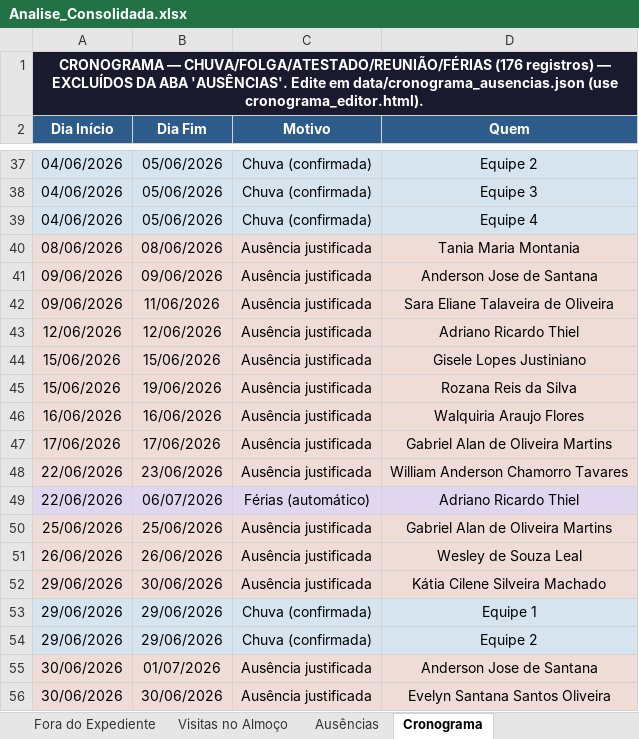
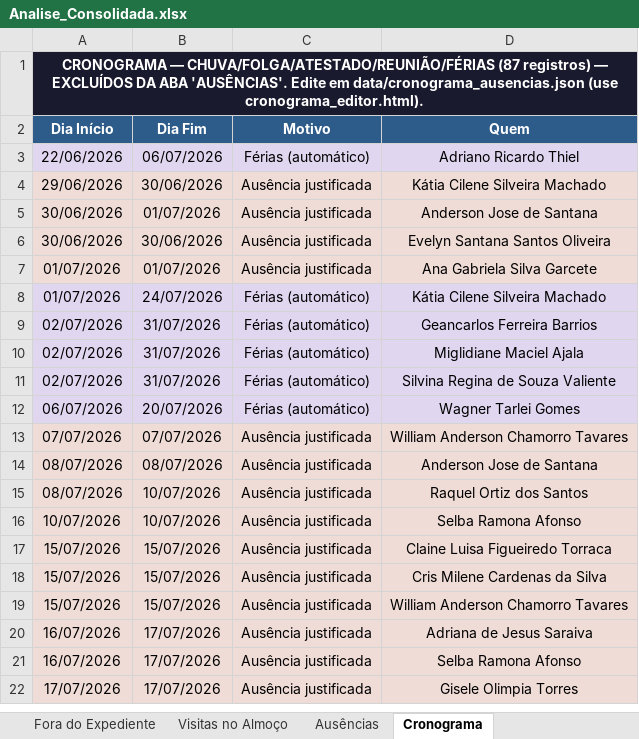
Before and after one commit to LucsDevPro/Sentinela, an Excel workbook: data/Analise_Consolidada.xlsx, sheet Cronograma, drawn as a sheet; only a part is shown, gaps mark what is left out; the shorter side is filled out with more unchanged rows; values as stored, in another font and other column widths than the file's, no borders; the diff covers the shown part only; the diff names each change by its address in the sheet, - before the commit and + after, or states it on an @@ line.

```diff
--- a/data/Analise_Consolidada.xlsx (sheet Cronograma)
+++ b/data/Analise_Consolidada.xlsx (sheet Cronograma)
-A1 (Dia Início): …— CHUVA/FOLGA/ATESTADO/REUNIÃO/FÉRIAS (176 registros) —…
+A1 (Dia Início): …— CHUVA/FOLGA/ATESTADO/REUNIÃO/FÉRIAS (87 registros) —…
-row 37: 04/06/2026 | 05/06/2026 | Chuva (confirmada) | Equipe 2
-row 38: 04/06/2026 | 05/06/2026 | Chuva (confirmada) | Equipe 3
-row 39: 04/06/2026 | 05/06/2026 | Chuva (confirmada) | Equipe 4
-row 40: 08/06/2026 | 08/06/2026 | Ausência justificada | Tania Maria Montania
-row 41: 09/06/2026 | 09/06/2026 | Ausência justificada | Anderson Jose de Santana
-row 42: 09/06/2026 | 11/06/2026 | Ausência justificada | Sara Eliane Talaveira de Oliveira
-row 43: 12/06/2026 | 12/06/2026 | Ausência justificada | Adriano Ricardo Thiel
-row 44: 15/06/2026 | 15/06/2026 | Ausência justificada | Gisele Lopes Justiniano
-row 45: 15/06/2026 | 19/06/2026 | Ausência justificada | Rozana Reis da Silva
-row 46: 16/06/2026 | 16/06/2026 | Ausência justificada | Walquiria Araujo Flores
-row 47: 17/06/2026 | 17/06/2026 | Ausência justificada | Gabriel Alan de Oliveira Martins
-row 48: 22/06/2026 | 23/06/2026 | Ausência justificada | William Anderson Chamorro Tavares
-row 50: 25/06/2026 | 25/06/2026 | Ausência justificada | Gabriel Alan de Oliveira Martins
-row 51: 26/06/2026 | 26/06/2026 | Ausência justificada | Wesley de Souza Leal
-row 53: 29/06/2026 | 29/06/2026 | Chuva (confirmada) | Equipe 1
-row 54: 29/06/2026 | 29/06/2026 | Chuva (confirmada) | Equipe 2
```
Also changed, not shown: 73 removed rows elsewhere in this sheet, sheet Ausências, sheet Resumo Semanal, sheet Visitas Suspeitas, sheet Visitas Duplicadas, sheet Fora do Expediente, sheet Por Área, 6 more sheets, data/historico/semana_327.xlsx, data/historico/semana_328.xlsx, 35 other files.
